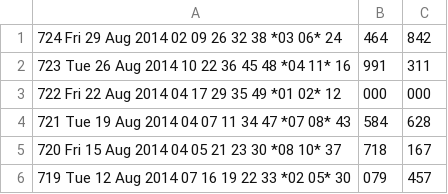
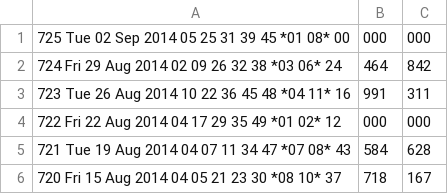
Before and after one commit to andremanuelbarbosa/euromillions-predictor, a CSV file: src/main/resources/draws.csv, drawn as a sheet; only a part is shown; the shorter side is filled out with more unchanged rows; the diff names each change by its address in the sheet, - before the commit and + after, or states it on an @@ line.

```diff
--- a/src/main/resources/draws.csv
+++ b/src/main/resources/draws.csv
+row 1: 725 Tue 02 Sep 2014 05 25 31 39 45 *01 08* 00 | 000 | 000
```
Also changed, not shown: src/main/resources/bets.csv.
